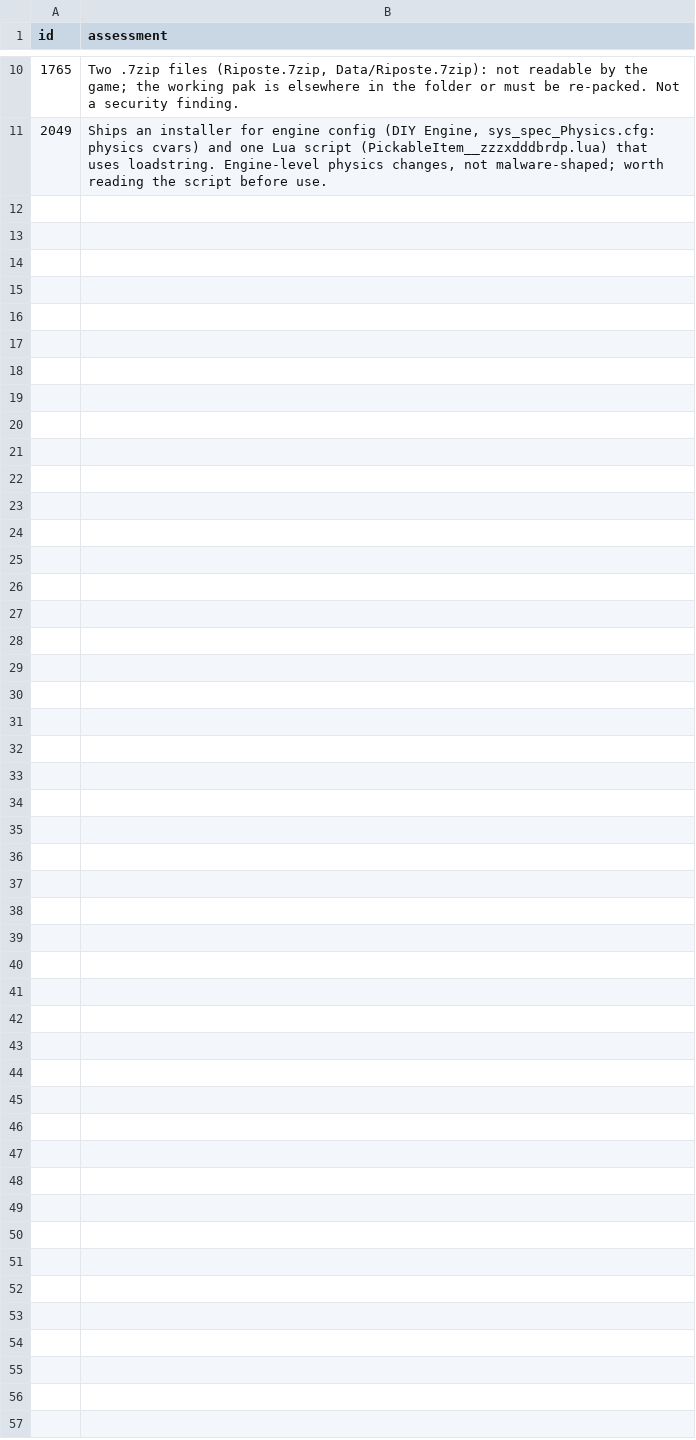
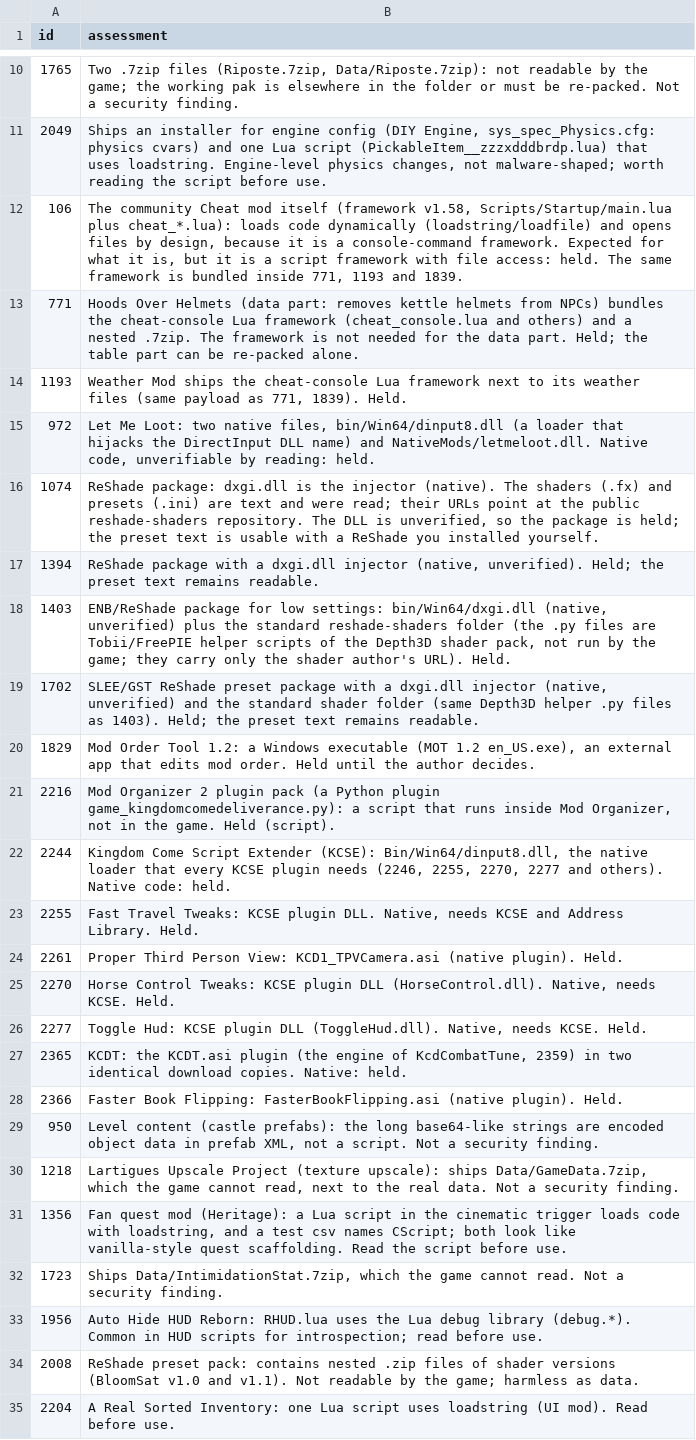
Before and after one commit to v-Kaefer/Kingdom-Refinement-Suite, a CSV file: docs/mods-review/risk_notes.csv, drawn as a sheet; only a part is shown, gaps mark what is left out.

```diff
--- a/docs/mods-review/risk_notes.csv
+++ b/docs/mods-review/risk_notes.csv
@@ -11 +11,25 @@ id,assessment
 2049,"Ships an installer for engine config (DIY Engine, sys_spec_Physics.cfg: physics cvars) and one Lua script (PickableItem__zzzxdddbrdp.lua) that uses loadstring. Engine-level physics changes, not malware-shaped; worth reading the script before use."
+106,"The community Cheat mod itself (framework v1.58, Scripts/Startup/main.lua plus cheat_*.lua): loads code dynamically (loadstring/loadfile) and opens files by design, because it is a console-command framework. Expected for what it is, but it is a script framework with file access: held. The same framework is bundled inside 771, 1193 and 1839."
+771,Hoods Over Helmets (data part: removes kettle helmets from NPCs) bundles the cheat-console Lua framework (cheat_console.lua and others) and a nested .7zip. The framework is not needed for the data part. Held; the table part can be re-packed alone.
+1193,"Weather Mod ships the cheat-console Lua framework next to its weather files (same payload as 771, 1839). Held."
+972,"Let Me Loot: two native files, bin/Win64/dinput8.dll (a loader that hijacks the DirectInput DLL name) and NativeMods/letmeloot.dll. Native code, unverifiable by reading: held."
+1074,"ReShade package: dxgi.dll is the injector (native). The shaders (.fx) and presets (.ini) are text and were read; their URLs point at the public reshade-shaders repository. The DLL is unverified, so the package is held; the preset text is usable with a ReShade you installed yourself."
+1394,"ReShade package with a dxgi.dll injector (native, unverified). Held; the preset text remains readable."
+1403,"ENB/ReShade package for low settings: bin/Win64/dxgi.dll (native, unverified) plus the standard reshade-shaders folder (the .py files are Tobii/FreePIE helper scripts of the Depth3D shader pack, not run by the game; they carry only the shader author's URL). Held."
+1702,"SLEE/GST ReShade preset package with a dxgi.dll injector (native, unverified) and the standard shader folder (same Depth3D helper .py files as 1403). Held; the preset text remains readable."
+1829,"Mod Order Tool 1.2: a Windows executable (MOT 1.2 en_US.exe), an external app that edits mod order. Held until the author decides."
+2216,"Mod Organizer 2 plugin pack (a Python plugin game_kingdomcomedeliverance.py): a script that runs inside Mod Organizer, not in the game. Held (script)."
+2244,"Kingdom Come Script Extender (KCSE): Bin/Win64/dinput8.dll, the native loader that every KCSE plugin needs (2246, 2255, 2270, 2277 and others). Native code: held."
+2255,"Fast Travel Tweaks: KCSE plugin DLL. Native, needs KCSE and Address Library. Held."
+2261,Proper Third Person View: KCD1_TPVCamera.asi (native plugin). Held.
+2270,"Horse Control Tweaks: KCSE plugin DLL (HorseControl.dll). Native, needs KCSE. Held."
+2277,"Toggle Hud: KCSE plugin DLL (ToggleHud.dll). Native, needs KCSE. Held."
+2365,"KCDT: the KCDT.asi plugin (the engine of KcdCombatTune, 2359) in two identical download copies. Native: held."
+2366,Faster Book Flipping: FasterBookFlipping.asi (native plugin). Held.
+950,"Level content (castle prefabs): the long base64-like strings are encoded object data in prefab XML, not a script. Not a security finding."
+1218,"Lartigues Upscale Project (texture upscale): ships Data/GameData.7zip, which the game cannot read, next to the real data. Not a security finding."
+1356,"Fan quest mod (Heritage): a Lua script in the cinematic trigger loads code with loadstring, and a test csv names CScript; both look like vanilla-style quest scaffolding. Read the script before use."
+1723,"Ships Data/IntimidationStat.7zip, which the game cannot read. Not a security finding."
+1956,Auto Hide HUD Reborn: RHUD.lua uses the Lua debug library (debug.*). Common in HUD scripts for introspection; read before use.
+2008,ReShade preset pack: contains nested .zip files of shader versions (BloomSat v1.0 and v1.1). Not readable by the game; harmless as data.
+2204,A Real Sorted Inventory: one Lua script uses loadstring (UI mod). Read before use.
```
Also changed, not shown: docs/mods-review/downloads_inventory.csv, docs/mods-review/list_vs_downloads.csv, 19 other files.
